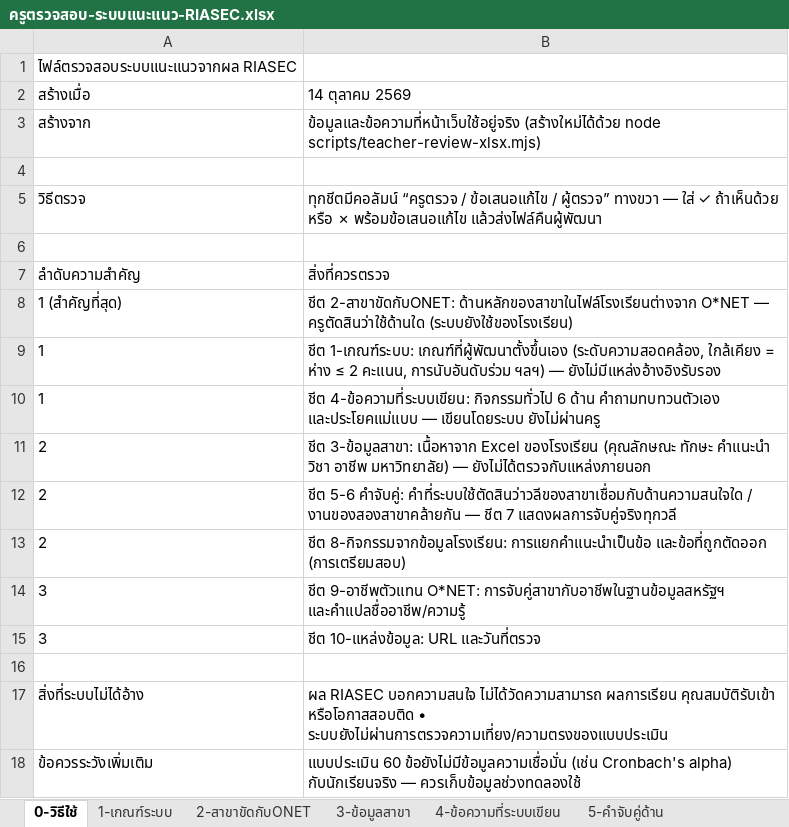
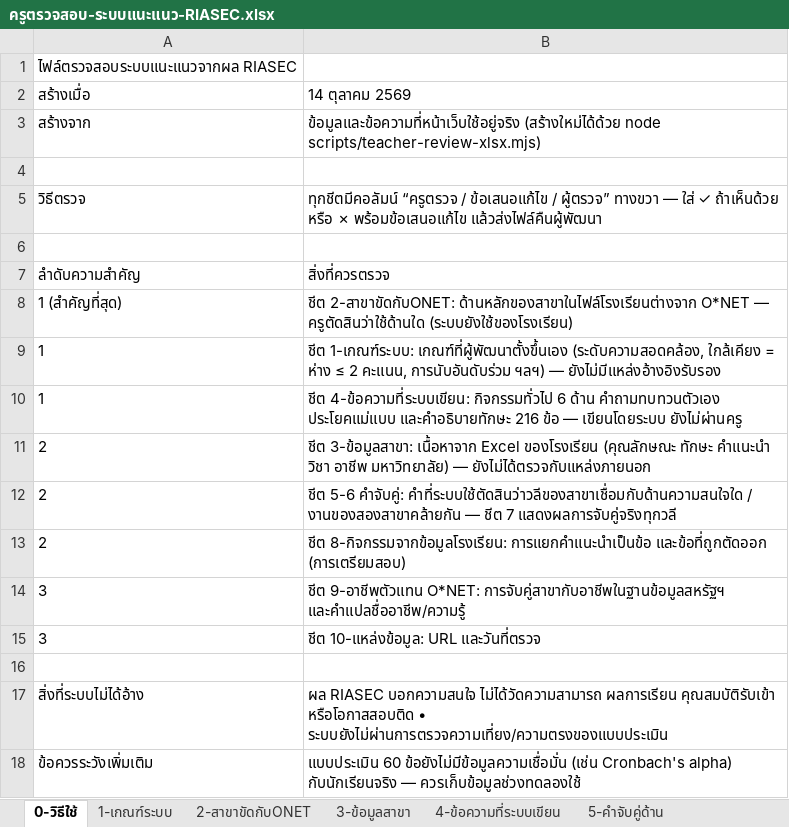
Before and after one commit to kanunsaran/school, an Excel workbook: docs/teacher-review/ครูตรวจสอบ-ระบบแนะแนว-RIASEC.xlsx, sheet 0-วิธีใช้, drawn as a sheet; values as stored, in another font and other column widths than the file's, no borders; the diff names each change by its address in the sheet, - before the commit and + after, or states it on an @@ line.

```diff
--- a/docs/teacher-review/ครูตรวจสอบ-ระบบแนะแนว-RIASEC.xlsx (sheet 0-วิธีใช้)
+++ b/docs/teacher-review/ครูตรวจสอบ-ระบบแนะแนว-RIASEC.xlsx (sheet 0-วิธีใช้)
-B10: …ด้าน คำถามทบทวนตัวเอง และประโยคแม่แบบ — เขียนโดยระบบ…
+B10: …ด้าน คำถามทบทวนตัวเอง ประโยคแม่แบบ และคำอธิบายทักษะ 216 ข้อ — เขียนโดยระบบ…
```
Also changed, not shown: sheet 4-ข้อความที่ระบบเขียน, 4 other files.
